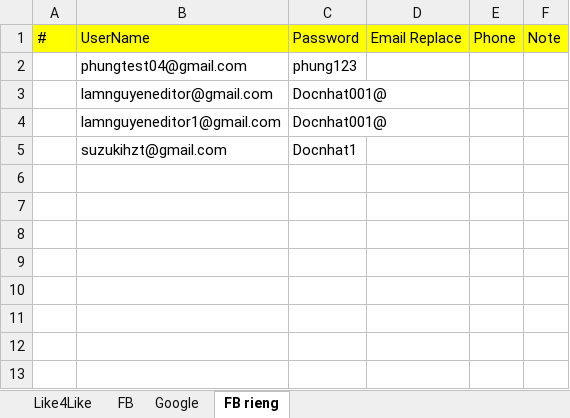
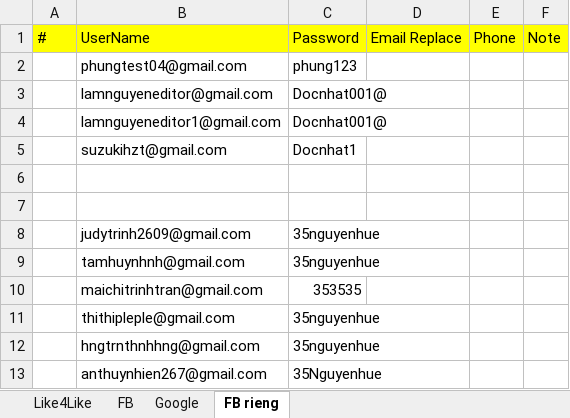
Before and after one commit to Ntlneo/CoreAutomationTest, an Excel workbook: TestAuto/DataTest/DataAutoFB.xlsx, sheet FB rieng, drawn as a sheet; values as stored, in another font and other column widths than the file's, no borders; the diff names each change by its address in the sheet, - before the commit and + after, or states it on an @@ line.

```diff
--- a/TestAuto/DataTest/DataAutoFB.xlsx (sheet FB rieng)
+++ b/TestAuto/DataTest/DataAutoFB.xlsx (sheet FB rieng)
+row 6: (empty)
+row 7: (empty)
+row 8:  | judytrinh2609@gmail.com | 35nguyenhue
+row 9:  | tamhuynhnh@gmail.com | 35nguyenhue
+row 10:  | maichitrinhtran@gmail.com | 353535
+row 11:  | thithipleple@gmail.com | 35nguyenhue
+row 12:  | hngtrnthnhhng@gmail.com | 35nguyenhue
+row 13:  | anthuynhien267@gmail.com | 35Nguyenhue
```
Also changed, not shown: sheet FB, 1 other file.
